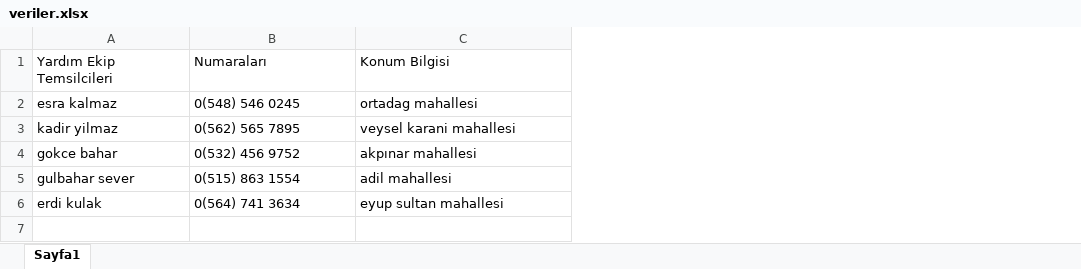
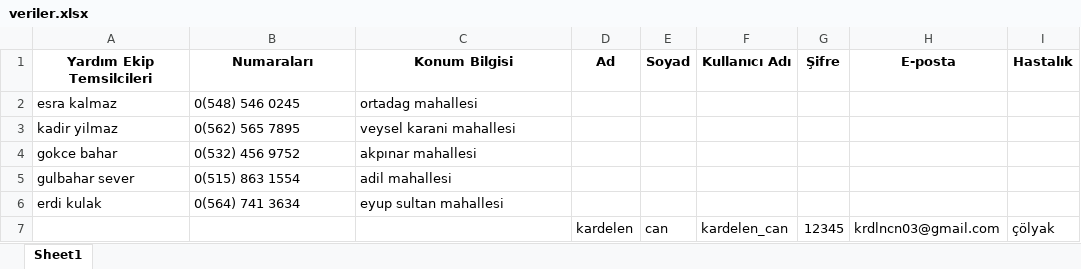
Before and after one commit to kcan25/python-proje, an Excel workbook: veriler.xlsx, sheet Sheet1, drawn as a sheet; values as stored, in another font and other column widths than the file's, no borders; the diff names each change by its address in the sheet, - before the commit and + after, or states it on an @@ line.

Commit message:
Add files via upload

```diff
--- a/veriler.xlsx (sheet Sheet1)
+++ b/veriler.xlsx (sheet Sheet1)
-sheet tab: Sayfa1
+sheet tab: Sheet1
+column D (Ad), empty
+column E (Soyad), empty
+column F (Kullanıcı Adı), empty
+column G (Şifre), empty
+column H (E-posta), empty
+column I (Hastalık), empty
@@ A1:C1 bold: off → on, alignment: left → center @@
+row 7:  |  |  | kardelen | can | kardelen_can | 12345 | krdlncn03@gmail.com | çölyak
```
